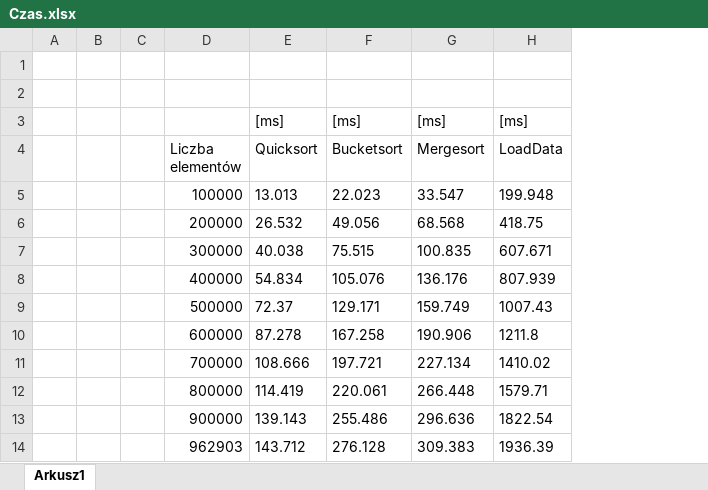
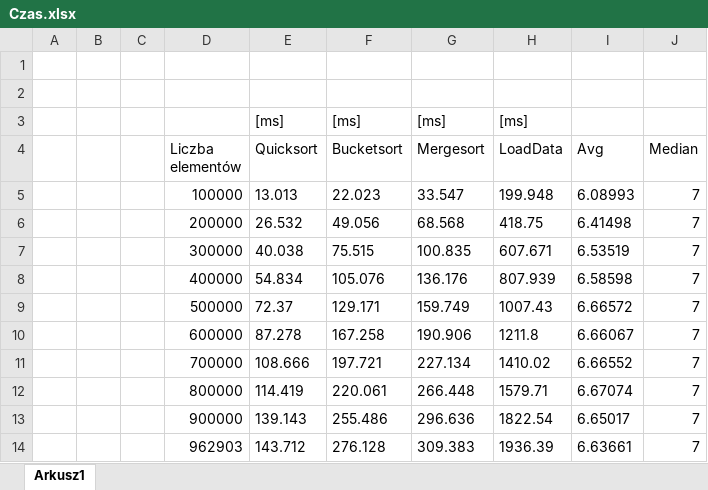
Before and after one commit to Freddy-Ms/PiAA, an Excel workbook: Mikroprojekt2/Czas.xlsx, sheet Arkusz1, drawn as a sheet; values as stored, in another font and other column widths than the file's, no borders; the diff names each change by its address in the sheet, - before the commit and + after, or states it on an @@ line.

Commit message:
Avg and Median

```diff
--- a/Mikroprojekt2/Czas.xlsx (sheet Arkusz1)
+++ b/Mikroprojekt2/Czas.xlsx (sheet Arkusz1)
+column I (Avg), rows 5-14: 6.08993 | 6.41498 | 6.53519 | 6.58598 | 6.66572 | 6.66067 | 6.66552 | 6.67074 | 6.65017 | 6.63661
+column J (Median), rows 5-14: all 7
```
